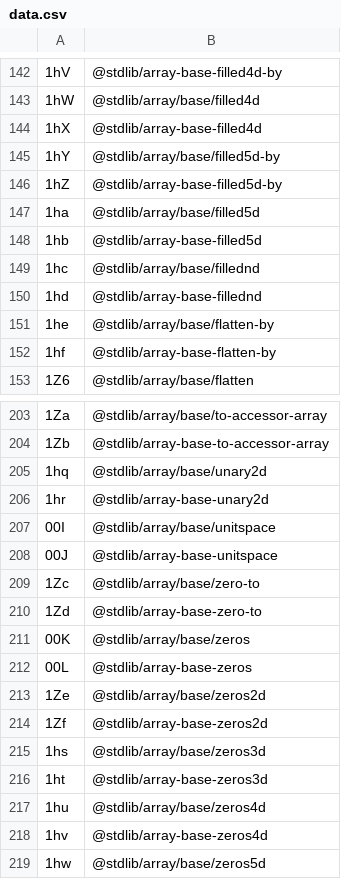
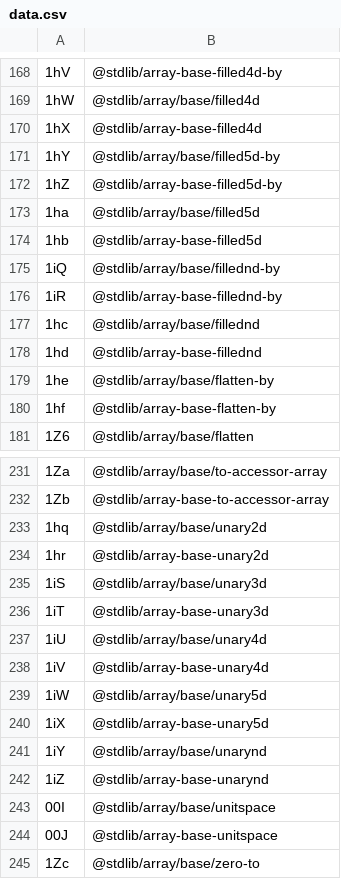
Before and after one commit to stdlib-js/error, a CSV file: tools/id2pkg/data/data.csv, drawn as a sheet; only a part is shown, gaps mark what is left out; the shorter side is filled out with more unchanged rows; the diff covers the shown part only; the diff names each change by its address in the sheet, - before the commit and + after, or states it on an @@ line.

```diff
--- a/tools/id2pkg/data/data.csv
+++ b/tools/id2pkg/data/data.csv
+row 175: 1iQ | @stdlib/array/base/fillednd-by
+row 176: 1iR | @stdlib/array-base-fillednd-by
+row 235: 1iS | @stdlib/array/base/unary3d
+row 236: 1iT | @stdlib/array-base-unary3d
+row 237: 1iU | @stdlib/array/base/unary4d
+row 238: 1iV | @stdlib/array-base-unary4d
+row 239: 1iW | @stdlib/array/base/unary5d
+row 240: 1iX | @stdlib/array-base-unary5d
+row 241: 1iY | @stdlib/array/base/unarynd
+row 242: 1iZ | @stdlib/array-base-unarynd
```
Also changed, not shown: 26 added rows elsewhere in this file, tools/database/data/data.csv, tools/pkg2id/data/data.csv, 2 other files.
